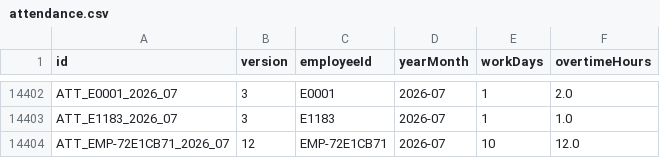
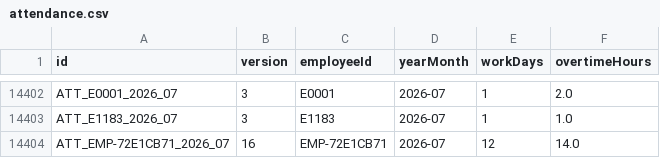
Before and after one commit to kincrimson987/LAB211-Nhom-5, a CSV file: data/attendance.csv, drawn as a sheet; only a part is shown, gaps mark what is left out.

```diff
--- a/data/attendance.csv
+++ b/data/attendance.csv
@@ -14403,2 +14403,2 @@ ATT_E0001_2026_07,3,E0001,2026-07,1,2.0
 ATT_E1183_2026_07,3,E1183,2026-07,1,1.0
-ATT_EMP-72E1CB71_2026_07,12,EMP-72E1CB71,2026-07,10,12.0
+ATT_EMP-72E1CB71_2026_07,16,EMP-72E1CB71,2026-07,12,14.0
```
Also changed, not shown: data/attendance_adjustments.csv, 9 other files.
